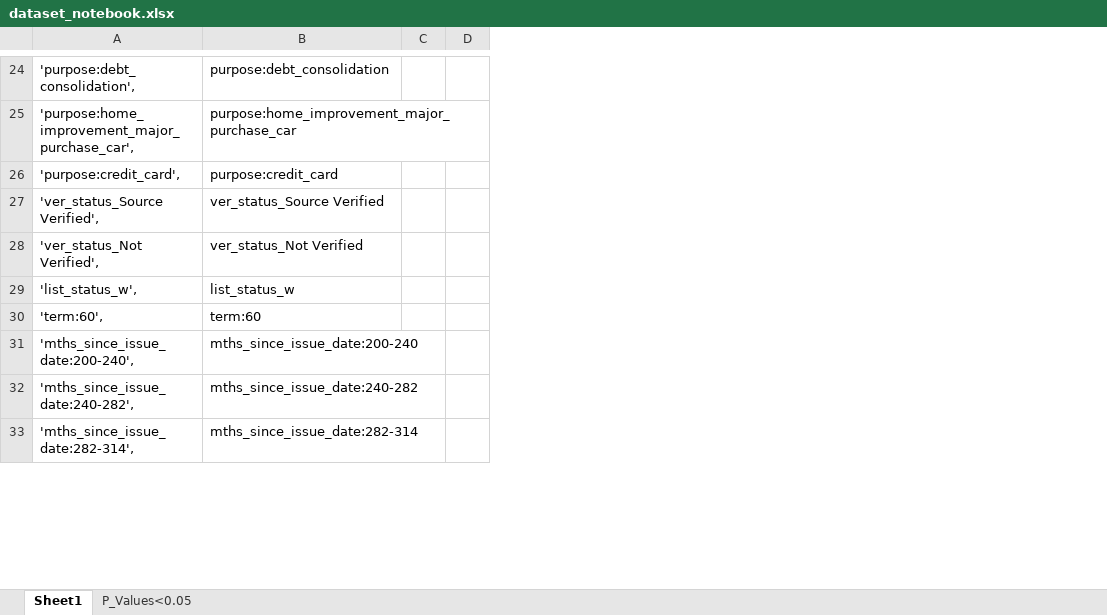
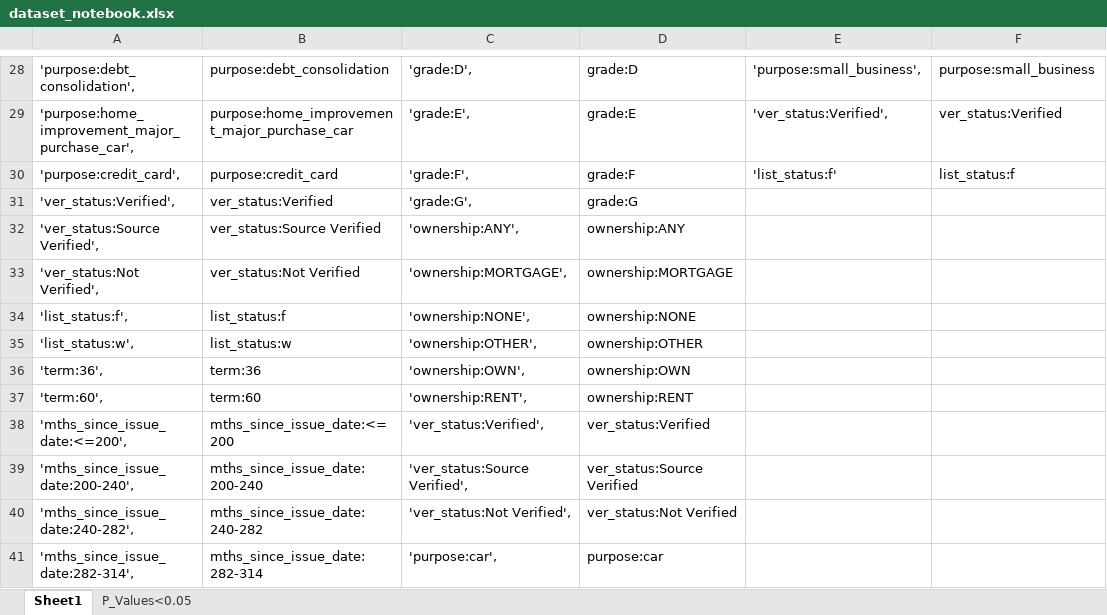
Before and after one commit to FluffyArc/CreditRisk, an Excel workbook: dataset_notebook.xlsx, sheet Sheet1, drawn as a sheet; only a part is shown, gaps mark what is left out; values as stored, in another font and other column widths than the file's, no borders; removed rows and columns are numbered as before the commit, all else as after; the diff covers the shown part only; the diff names each change by its address in the sheet, - before the commit and + after, or states it on an @@ line.

```diff
--- a/dataset_notebook.xlsx (sheet Sheet1)
+++ b/dataset_notebook.xlsx (sheet Sheet1)
-column C, empty
-column D, empty
+column C, rows 28-30: 'grade:D', | 'grade:E', | 'grade:F',; rows 32-33: 'ownership:ANY', | 'ownership:MORTGAGE',; row 35: 'ownership:OTHER',; row 37: 'ownership:RENT',; rows 39-41: 'ver_status:Source Verified', | 'ver_status:Not Verified', | 'purpose:car',
+column D, rows 28-30: grade:D | grade:E | grade:F; rows 32-33: ownership:ANY | ownership:MORTGAGE; row 35: ownership:OTHER; row 37: ownership:RENT; rows 39-41: ver_status:Source Verified | ver_status:Not Verified | purpose:car
+column E, rows 28-30: 'purpose:small_business', | 'ver_status:Verified', | 'list_status:f'
+column F, rows 28-30: purpose:small_business | ver_status:Verified | list_status:f
+row 31: 'ver_status:Verified', | ver_status:Verified | 'grade:G', | grade:G
-A32: 'ver_status_Source Verified',
+A32: 'ver_status:Source Verified',
-B32: ver_status_Source Verified
+B32: ver_status:Source Verified
-A33: 'ver_status_Not Verified',
+A33: 'ver_status:Not Verified',
-B33: ver_status_Not Verified
+B33: ver_status:Not Verified
+row 34: 'list_status:f', | list_status:f | 'ownership:NONE', | ownership:NONE
-A35: 'list_status_w',
+A35: 'list_status:w',
-B35: list_status_w
+B35: list_status:w
+row 36: 'term:36', | term:36 | 'ownership:OWN', | ownership:OWN
+row 38: 'mths_since_issue_date:<=200', | mths_since_issue_date:<=200 | 'ver_status:Verified', | ver_status:Verified
```
Also changed, not shown: 42 added rows and 16 edited cells elsewhere in this sheet, sheet P_Values<0.05, formulas that keep their value, 1 other file.
